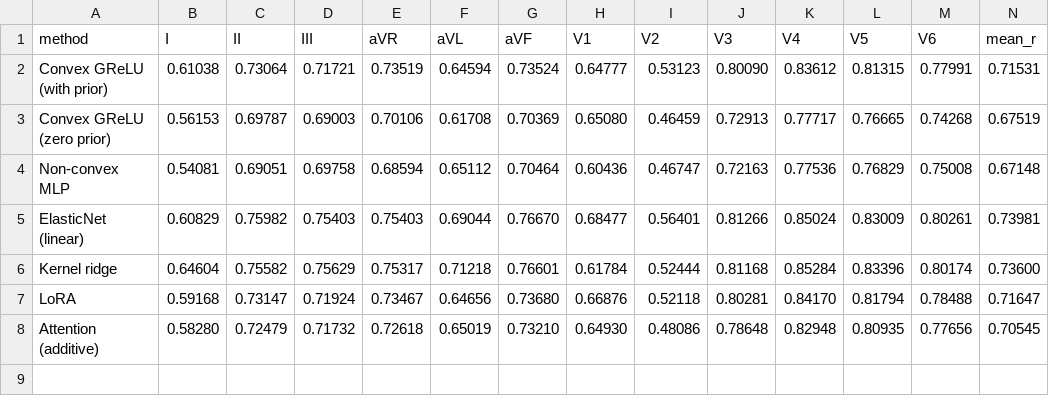
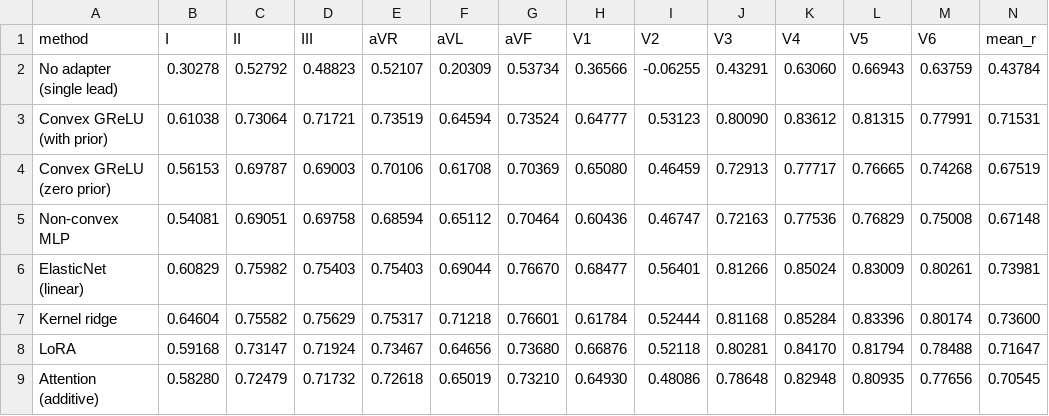
Before and after one commit to hshintree/AnchoredECG, a CSV file: figures/st80_per_lead_pearson_methods.csv, drawn as a sheet.

```diff
--- a/figures/st80_per_lead_pearson_methods.csv
+++ b/figures/st80_per_lead_pearson_methods.csv
@@ -1,2 +1,3 @@
 method,I,II,III,aVR,aVL,aVF,V1,V2,V3,V4,V5,V6,mean_r
+No adapter (single lead),0.30278,0.52792,0.48823,0.52107,0.20309,0.53734,0.36566,-0.06255,0.43291,0.63060,0.66943,0.63759,0.43784
 Convex GReLU (with prior),0.61038,0.73064,0.71721,0.73519,0.64594,0.73524,0.64777,0.53123,0.80090,0.83612,0.81315,0.77991,0.71531
```
Also changed, not shown: 29 other files.
